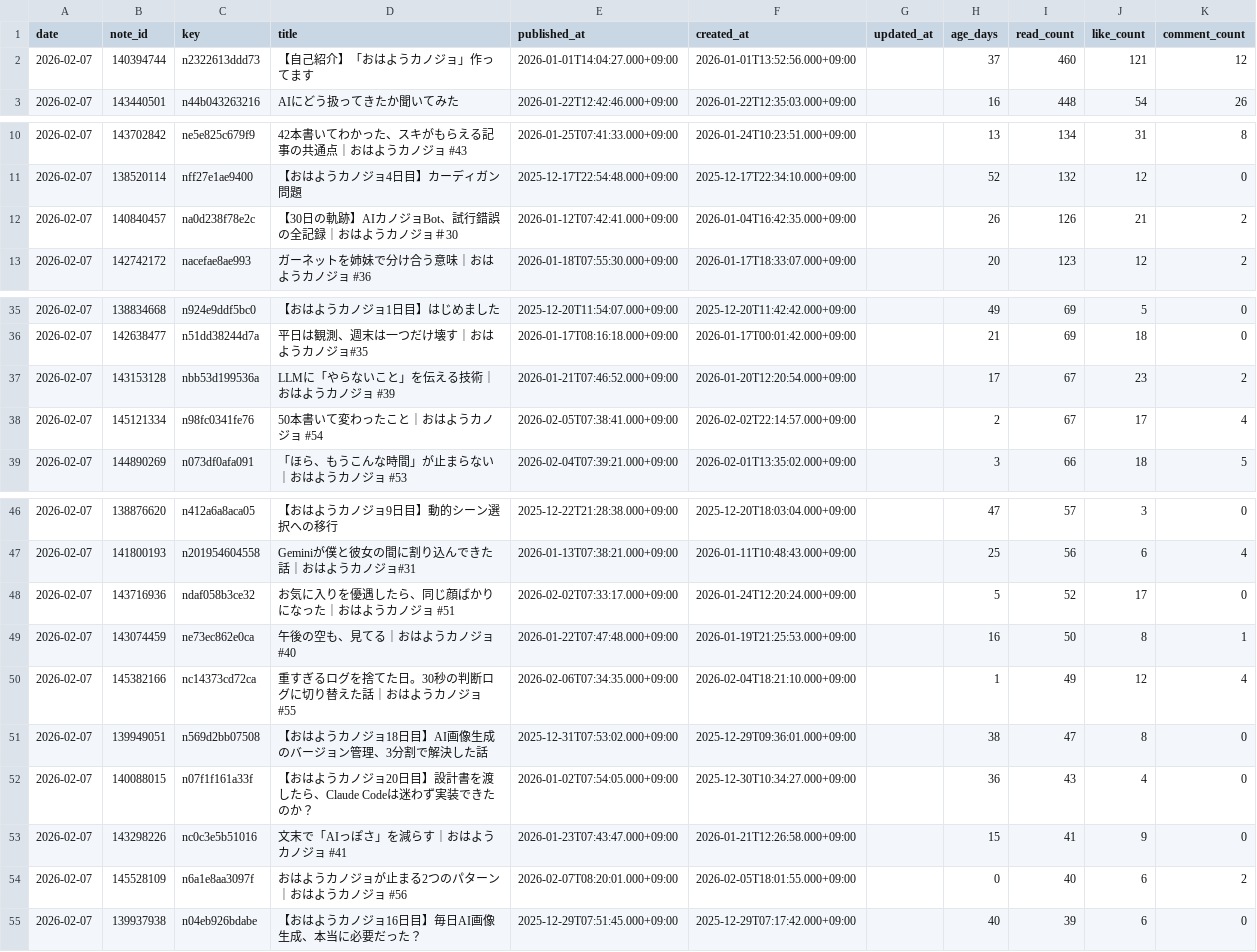
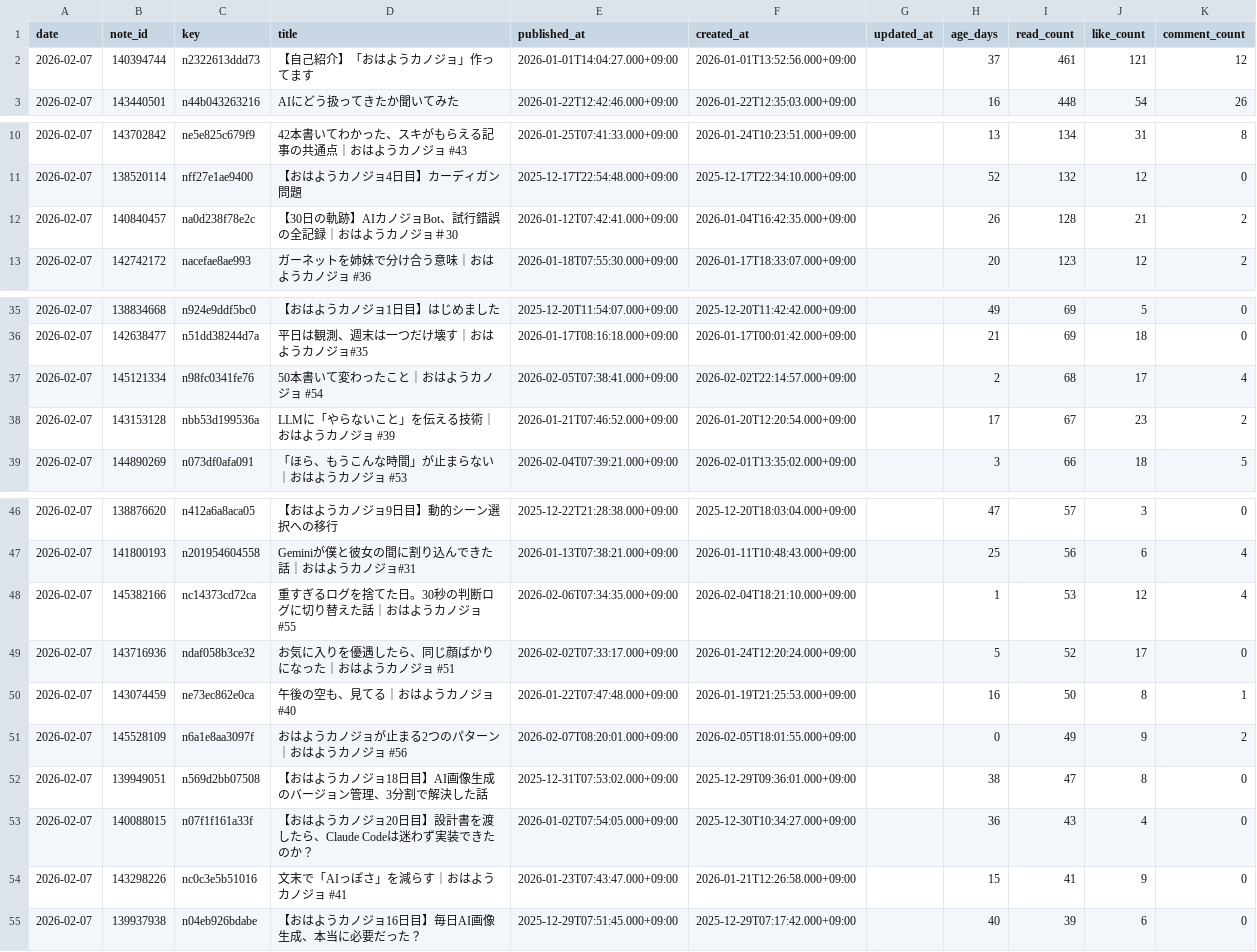
Before and after one commit to hasyamo/note-stats-tracker, a CSV file: data/articles.csv, drawn as a sheet; only a part is shown, gaps mark what is left out.

```diff
--- a/data/articles.csv
+++ b/data/articles.csv
@@ -1,3 +1,3 @@
 date,note_id,key,title,published_at,created_at,updated_at,age_days,read_count,like_count,comment_count
-2026-02-07,140394744,n2322613ddd73,【自己紹介】「おはようカノジョ」作ってます,2026-01-01T14:04:27.000+09:00,2026-01-01T13:52:56.000+09:00,,37,460,121,12
+2026-02-07,140394744,n2322613ddd73,【自己紹介】「おはようカノジョ」作ってます,2026-01-01T14:04:27.000+09:00,2026-01-01T13:52:56.000+09:00,,37,461,121,12
 2026-02-07,143440501,n44b043263216,AIにどう扱ってきたか聞いてみた,2026-01-22T12:42:46.000+09:00,2026-01-22T12:35:03.000+09:00,,16,448,54,26
@@ -11,3 +11,3 @@ date,note_id,key,title,published_at,created_at,updated_at,age_days,read_count,li
 2026-02-07,138520114,nff27e1ae9400,【おはようカノジョ4日目】カーディガン問題,2025-12-17T22:54:48.000+09:00,2025-12-17T22:34:10.000+09:00,,52,132,12,0
-2026-02-07,140840457,na0d238f78e2c,【30日の軌跡】AIカノジョBot、試行錯誤の全記録｜おはようカノジョ＃30,2026-01-12T07:42:41.000+09:00,2026-01-04T16:42:35.000+09:00,,26,126,21,2
+2026-02-07,140840457,na0d238f78e2c,【30日の軌跡】AIカノジョBot、試行錯誤の全記録｜おはようカノジョ＃30,2026-01-12T07:42:41.000+09:00,2026-01-04T16:42:35.000+09:00,,26,128,21,2
 2026-02-07,142742172,nacefae8ae993,ガーネットを姉妹で分け合う意味｜おはようカノジョ #36,2026-01-18T07:55:30.000+09:00,2026-01-17T18:33:07.000+09:00,,20,123,12,2
@@ -36,4 +36,4 @@ date,note_id,key,title,published_at,created_at,updated_at,age_days,read_count,li
 2026-02-07,142638477,n51dd38244d7a,平日は観測、週末は一つだけ壊す｜おはようカノジョ#35,2026-01-17T08:16:18.000+09:00,2026-01-17T00:01:42.000+09:00,,21,69,18,0
+2026-02-07,145121334,n98fc0341fe76,50本書いて変わったこと｜おはようカノジョ #54,2026-02-05T07:38:41.000+09:00,2026-02-02T22:14:57.000+09:00,,2,68,17,4
 2026-02-07,143153128,nbb53d199536a,LLMに「やらないこと」を伝える技術｜おはようカノジョ #39,2026-01-21T07:46:52.000+09:00,2026-01-20T12:20:54.000+09:00,,17,67,23,2
-2026-02-07,145121334,n98fc0341fe76,50本書いて変わったこと｜おはようカノジョ #54,2026-02-05T07:38:41.000+09:00,2026-02-02T22:14:57.000+09:00,,2,67,17,4
 2026-02-07,144890269,n073df0afa091,「ほら、もうこんな時間」が止まらない｜おはようカノジョ #53,2026-02-04T07:39:21.000+09:00,2026-02-01T13:35:02.000+09:00,,3,66,18,5
@@ -47,5 +47,6 @@ date,note_id,key,title,published_at,created_at,updated_at,age_days,read_count,li
 2026-02-07,141800193,n201954604558,Geminiが僕と彼女の間に割り込んできた話｜おはようカノジョ#31,2026-01-13T07:38:21.000+09:00,2026-01-11T10:48:43.000+09:00,,25,56,6,4
+2026-02-07,145382166,nc14373cd72ca,重すぎるログを捨てた日。30秒の判断ログに切り替えた話｜おはようカノジョ #55,2026-02-06T07:34:35.000+09:00,2026-02-04T18:21:10.000+09:00,,1,53,12,4
 2026-02-07,143716936,ndaf058b3ce32,お気に入りを優遇したら、同じ顔ばかりになった｜おはようカノジョ #51,2026-02-02T07:33:17.000+09:00,2026-01-24T12:20:24.000+09:00,,5,52,17,0
 2026-02-07,143074459,ne73ec862e0ca,午後の空も、見てる｜おはようカノジョ #40,2026-01-22T07:47:48.000+09:00,2026-01-19T21:25:53.000+09:00,,16,50,8,1
-2026-02-07,145382166,nc14373cd72ca,重すぎるログを捨てた日。30秒の判断ログに切り替えた話｜おはようカノジョ #55,2026-02-06T07:34:35.000+09:00,2026-02-04T18:21:10.000+09:00,,1,49,12,4
+2026-02-07,145528109,n6a1e8aa3097f,おはようカノジョが止まる2つのパターン｜おはようカノジョ #56,2026-02-07T08:20:01.000+09:00,2026-02-05T18:01:55.000+09:00,,0,49,9,2
 2026-02-07,139949051,n569d2bb07508,【おはようカノジョ18日目】AI画像生成のバージョン管理、3分割で解決した話,2025-12-31T07:53:02.000+09:00,2025-12-29T09:36:01.000+09:00,,38,47,8,0
@@ -53,3 +54,2 @@ date,note_id,key,title,published_at,created_at,updated_at,age_days,read_count,li
 2026-02-07,143298226,nc0c3e5b51016,文末で「AIっぽさ」を減らす｜おはようカノジョ #41,2026-01-23T07:43:47.000+09:00,2026-01-21T12:26:58.000+09:00,,15,41,9,0
-2026-02-07,145528109,n6a1e8aa3097f,おはようカノジョが止まる2つのパターン｜おはようカノジョ #56,2026-02-07T08:20:01.000+09:00,2026-02-05T18:01:55.000+09:00,,0,40,6,2
 2026-02-07,139937938,n04eb926bdabe,【おはようカノジョ16日目】毎日AI画像生成、本当に必要だった？,2025-12-29T07:51:45.000+09:00,2025-12-29T07:17:42.000+09:00,,40,39,6,0
```
Also changed, not shown: 1 other file.
